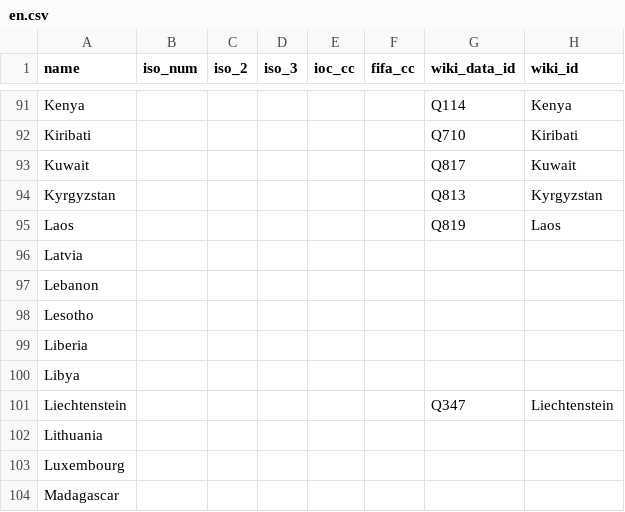
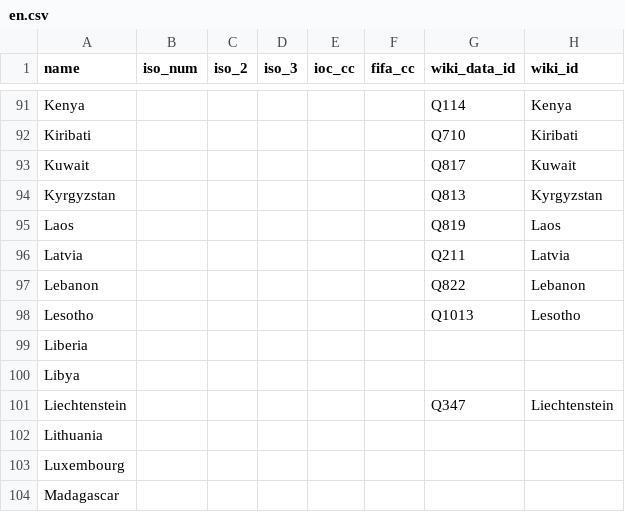
Before and after one commit to dreamerminsk/wiki-langs, a CSV file: countries/codes/en.csv, drawn as a sheet; only a part is shown, gaps mark what is left out.

```diff
--- a/countries/codes/en.csv
+++ b/countries/codes/en.csv
@@ -95,5 +95,5 @@ Kyrgyzstan,,,,,,Q813,Kyrgyzstan
 Laos,,,,,,Q819,Laos
-Latvia,,,,,,,
-Lebanon,,,,,,,
-Lesotho,,,,,,,
+Latvia,,,,,,Q211,Latvia
+Lebanon,,,,,,Q822,Lebanon
+Lesotho,,,,,,Q1013,Lesotho
 Liberia,,,,,,,
```
Also changed, not shown: players/0000.births.csv, players/1980.births.csv.
